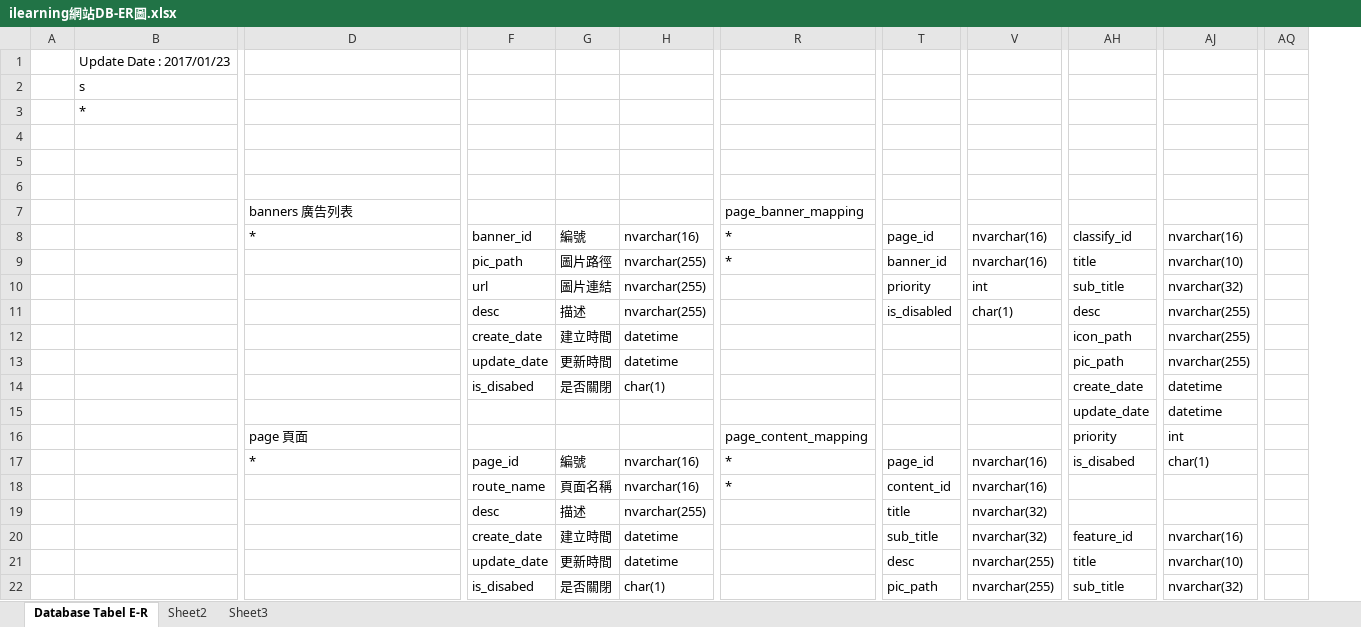
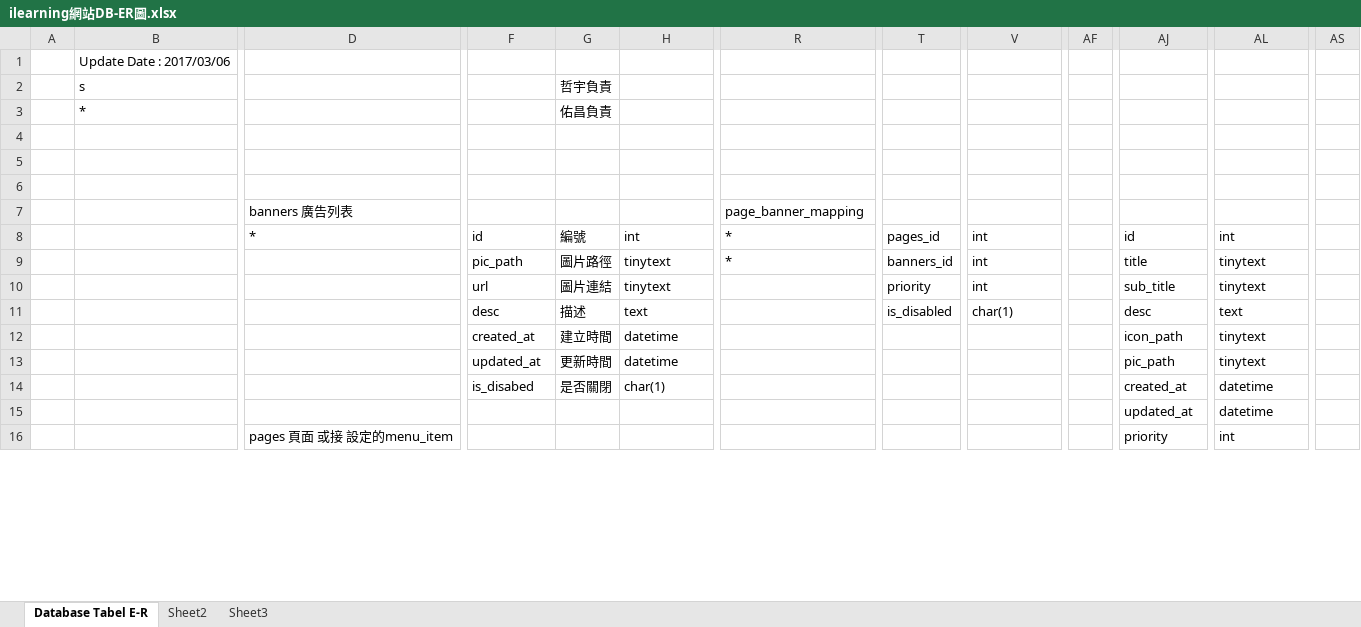
Before and after one commit to ilearning66/TravelAgency, an Excel workbook: ilearning網站DB-ER圖.xlsx, sheet Database Tabel E-R, drawn as a sheet; only a part is shown, gaps mark what is left out; values as stored, in another font and other column widths than the file's, no cell formats; removed rows and columns are numbered as before the commit, all else as after; rows hold the shown columns only; the diff covers the shown part only; the diff names each change by its address in the sheet, - before the commit and + after, or states it on an @@ line.

Commit message:
更新DB-ER圖

```diff
--- a/ilearning網站DB-ER圖.xlsx (sheet Database Tabel E-R)
+++ b/ilearning網站DB-ER圖.xlsx (sheet Database Tabel E-R)
+column AF, empty
-column AQ, empty
+column AS, empty
-B1: Update Date : 2017/01/23
+B1: Update Date : 2017/03/06
-G2: (empty)
+G2: 哲宇負責
-G3: (empty)
+G3: 佑昌負責
-F8: banner_id
+F8: id
-H8: nvarchar(16)
+H8: int
-T8: page_id
+T8: pages_id
-V8:V9: nvarchar(16)
+V8:V9: int
-AJ8: classify_id
+AJ8: id
-AL8: nvarchar(16)
+AL8: int
-H9:H10: nvarchar(255)
+H9:H10: tinytext
-T9: banner_id
+T9: banners_id
-AL9: nvarchar(10)
+AL9: tinytext
-AL10: nvarchar(32)
+AL10: tinytext
-H11: nvarchar(255)
+H11: text
-AL11: nvarchar(255)
+AL11: text
-F12: create_date
+F12: created_at
-AL12:AL13: nvarchar(255)
+AL12:AL13: tinytext
-F13: update_date
+F13: updated_at
-AJ14: create_date
+AJ14: created_at
-AJ15: update_date
+AJ15: updated_at
-D16: page 頁面
+D16: pages 頁面 或接 設定的menu_item
-R16: page_content_mapping
+R16: (empty)
-row 17:  |  | * | page_id | 編號 | nvarchar(16) | * | page_id | nvarchar(16) | is_disabed | char(1)
-row 18:  |  |  | route_name | 頁面名稱 | nvarchar(16) | * | content_id | nvarchar(16)
-row 19:  |  |  | desc | 描述 | nvarchar(255) |  | title | nvarchar(32)
-row 20:  |  |  | create_date | 建立時間 | datetime |  | sub_title | nvarchar(32) | feature_id | nvarchar(16)
-row 21:  |  |  | update_date | 更新時間 | datetime |  | desc | nvarchar(255) | title | nvarchar(10)
-row 22:  |  |  | is_disabed | 是否關閉 | char(1) |  | pic_path | nvarchar(255) | sub_title | nvarchar(32)
```
Also changed, not shown: 28 added rows, 20 removed rows, 1 added column and 88 edited cells elsewhere in this sheet, cell formats.
